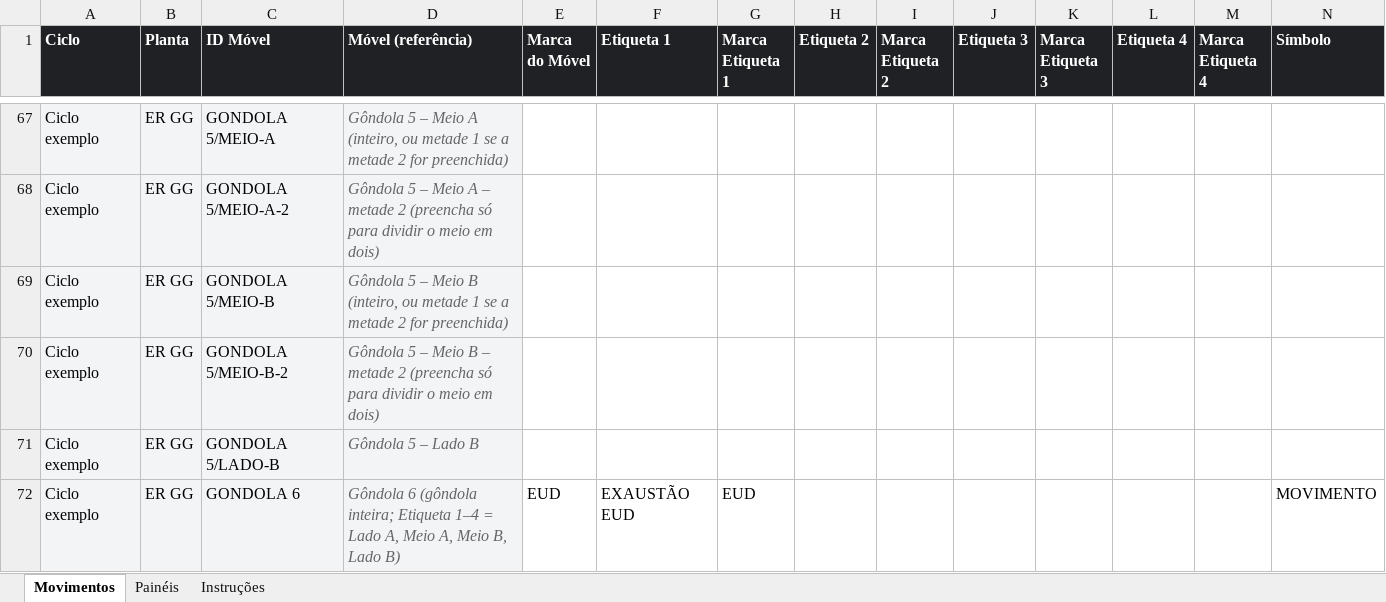
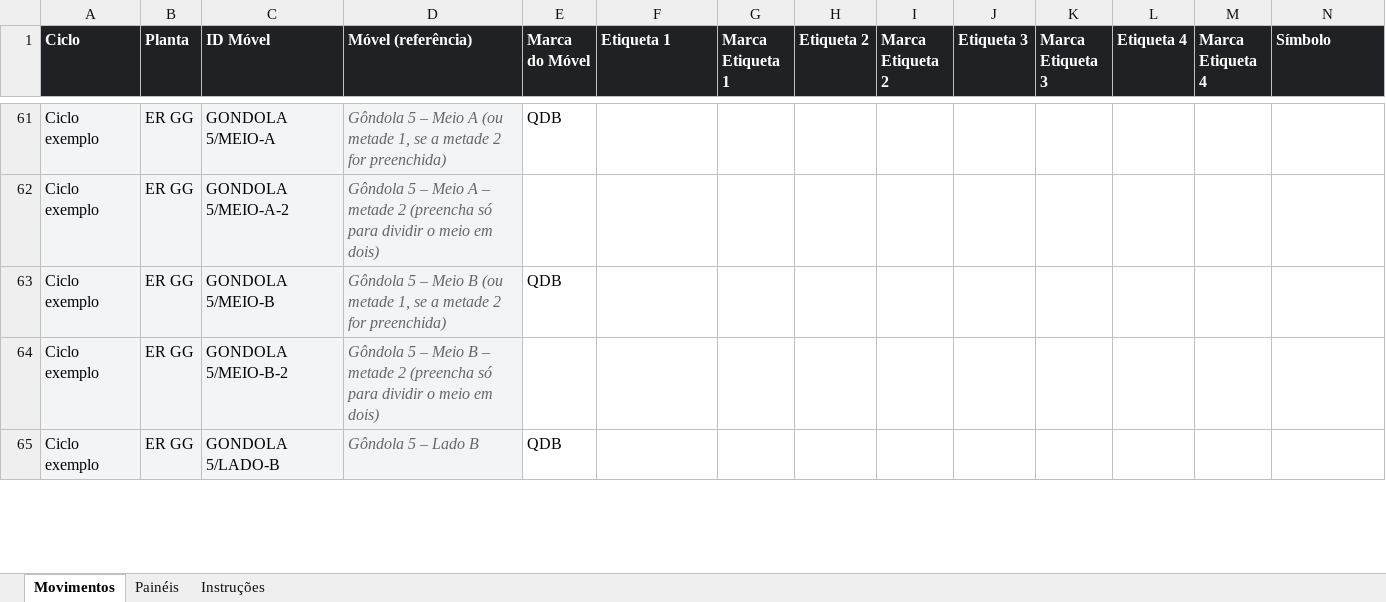
Before and after one commit to brunocardoso012-sketch/appscript, an Excel workbook: visualizador/Planilha base - Visualizador.xlsx, sheet Movimentos, drawn as a sheet; only a part is shown, gaps mark what is left out; values as stored, in another font and other column widths than the file's, no borders; conditional formats not drawn; removed rows and columns are numbered as before the commit, all else as after; rows hold the shown columns only; the diff covers the shown part only; the diff names each change by its address in the sheet, - before the commit and + after, or states it on an @@ line.

```diff
--- a/visualizador/Planilha base - Visualizador.xlsx (sheet Movimentos)
+++ b/visualizador/Planilha base - Visualizador.xlsx (sheet Movimentos)
-D61 (Móvel (referência)): …Meio A (inteiro, ou metade 1 se a…
+D61 (Móvel (referência)): …Meio A (ou metade 1, se a…
-E61 (Marca do Móvel): (empty)
+E61 (Marca do Móvel): QDB
-D63 (Móvel (referência)): …Meio B (inteiro, ou metade 1 se a…
+D63 (Móvel (referência)): …Meio B (ou metade 1, se a…
-E63 (Marca do Móvel): (empty)
+E63 (Marca do Móvel): QDB
-E65 (Marca do Móvel): (empty)
+E65 (Marca do Móvel): QDB
-row 72: Ciclo exemplo | ER GG | GONDOLA 6 | Gôndola 6 (gôndola inteira; Etiqueta 1–4 = Lado A, Meio A, Meio B, Lado B) | EUD | EXAUSTÃO EUD | EUD |  |  |  |  |  |  | MOVIMENTO
```
Also changed, not shown: 3 added rows, 9 removed rows and 77 edited cells elsewhere in this sheet, sheet Instruções, 12 other files.
